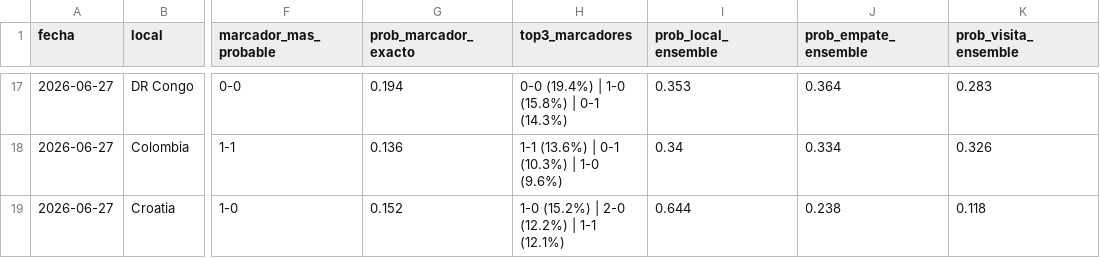
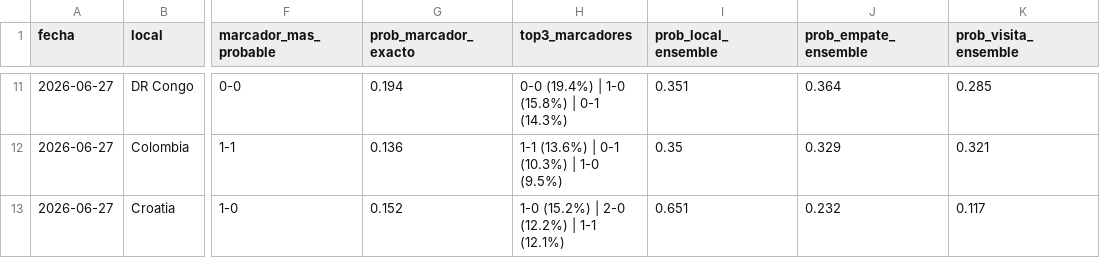
Before and after one commit to Josuegarciaseb/predictWC, a CSV file: outputs/predicciones_fase4_stacking_ensemble.csv, drawn as a sheet; only a part is shown, gaps mark what is left out; addresses are those after the commit; the diff covers the shown part only; the diff names each change by its address in the sheet, - before the commit and + after, or states it on an @@ line.

```diff
--- a/outputs/predicciones_fase4_stacking_ensemble.csv
+++ b/outputs/predicciones_fase4_stacking_ensemble.csv
-I11 (prob_local_ensemble): 0.353
+I11 (prob_local_ensemble): 0.351
-K11 (prob_visita_ensemble): 0.283
+K11 (prob_visita_ensemble): 0.285
-H12 (top3_marcadores): 1-1 (13.6%) | 0-1 (10.3%) | 1-0 (9.6%)
+H12 (top3_marcadores): 1-1 (13.6%) | 0-1 (10.3%) | 1-0 (9.5%)
-I12 (prob_local_ensemble): 0.34
+I12 (prob_local_ensemble): 0.35
-J12 (prob_empate_ensemble): 0.334
+J12 (prob_empate_ensemble): 0.329
-K12 (prob_visita_ensemble): 0.326
+K12 (prob_visita_ensemble): 0.321
-I13 (prob_local_ensemble): 0.644
+I13 (prob_local_ensemble): 0.651
-J13 (prob_empate_ensemble): 0.238
+J13 (prob_empate_ensemble): 0.232
-K13 (prob_visita_ensemble): 0.118
+K13 (prob_visita_ensemble): 0.117
```
Also changed, not shown: 4 added rows, 10 removed rows and 17 edited cells elsewhere in this file, data/processed/partidos_a_predecir.csv, outputs/predicciones_fase1_mundial2026.csv, 24 other files.
